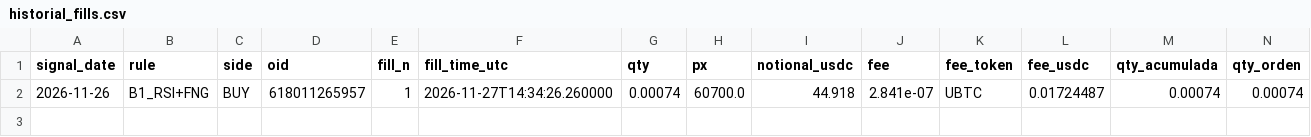
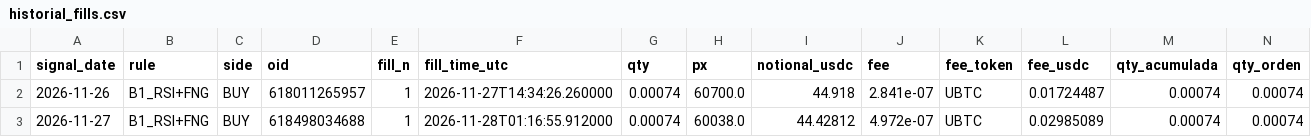
Before and after one commit to gestiondecriptos/dashboard-bot, a CSV file: data/bot/historial_fills.csv, drawn as a sheet.

```diff
--- a/data/bot/historial_fills.csv
+++ b/data/bot/historial_fills.csv
@@ -2 +2,2 @@ signal_date,rule,side,oid,fill_n,fill_time_utc,qty,px,notional_usdc,fee,fee_toke
 2026-11-26,B1_RSI+FNG,BUY,618011265957,1,2026-11-27T14:34:26.260000,0.00074,60700.0,44.918,2.841e-07,UBTC,0.01724487,0.00074,0.00074
+2026-11-27,B1_RSI+FNG,BUY,618498034688,1,2026-11-28T01:16:55.912000,0.00074,60038.0,44.42812,4.972e-07,UBTC,0.02985089,0.00074,0.00074
```
Also changed, not shown: data/bot/historial_operaciones.csv, data/bot/historial_reglas.csv, 4 other files.
